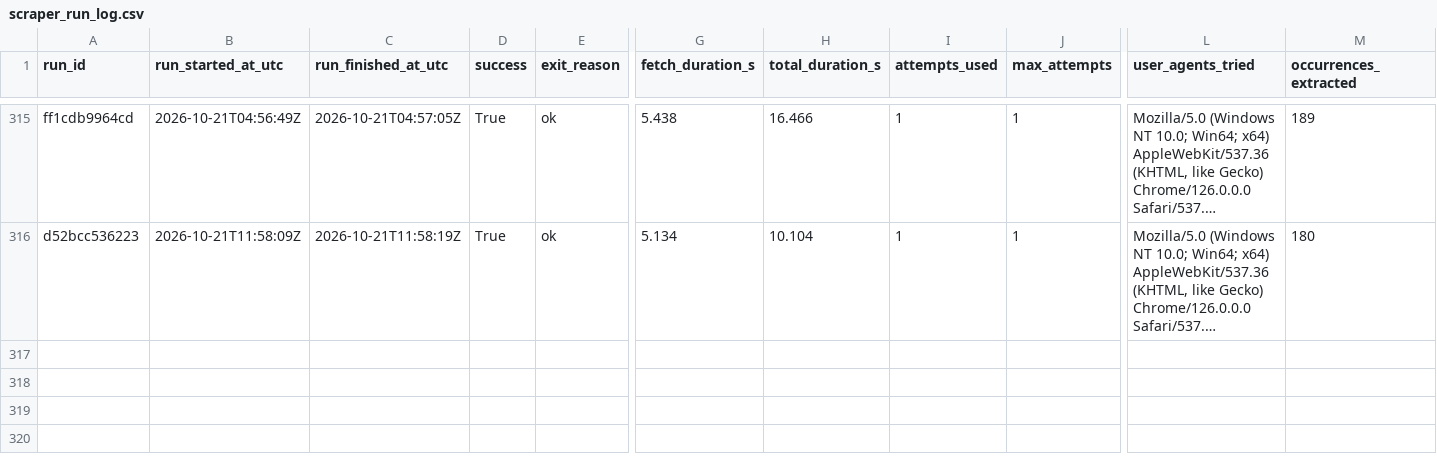
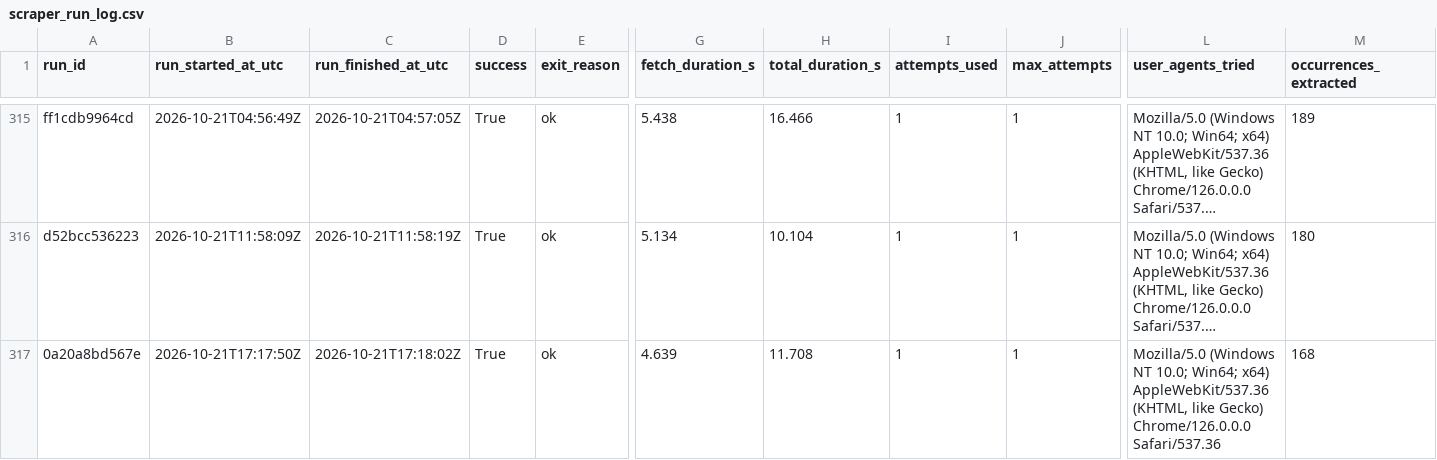
Before and after one commit to ajtga/fire-incidents, a CSV file: data/scraper_run_log.csv, drawn as a sheet; only a part is shown, gaps mark what is left out; long unchanged cells end in …; rows hold the shown columns only; the diff names each change by its address in the sheet, - before the commit and + after, or states it on an @@ line.

```diff
--- a/data/scraper_run_log.csv
+++ b/data/scraper_run_log.csv
+row 317: 0a20a8bd567e | 2026-10-21T17:17:50Z | 2026-10-21T17:18:02Z | True | ok | 4.639 | 11.708 | 1 | 1 | Mozilla/5.0 (Windows NT 10.0; Win64; x64) AppleWebKit/537.36 (KHTML, like Gecko) Chrome/126.0.0.0 Safari/537.36 | 168
```
Also changed, not shown: data/cbmal_fire_incidents.csv, 1 other file.
